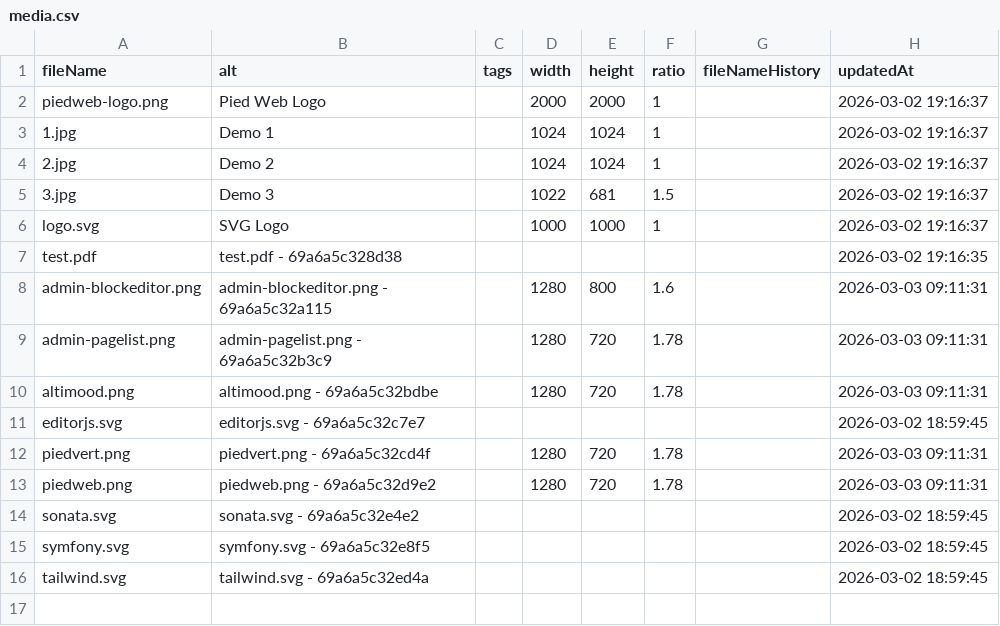
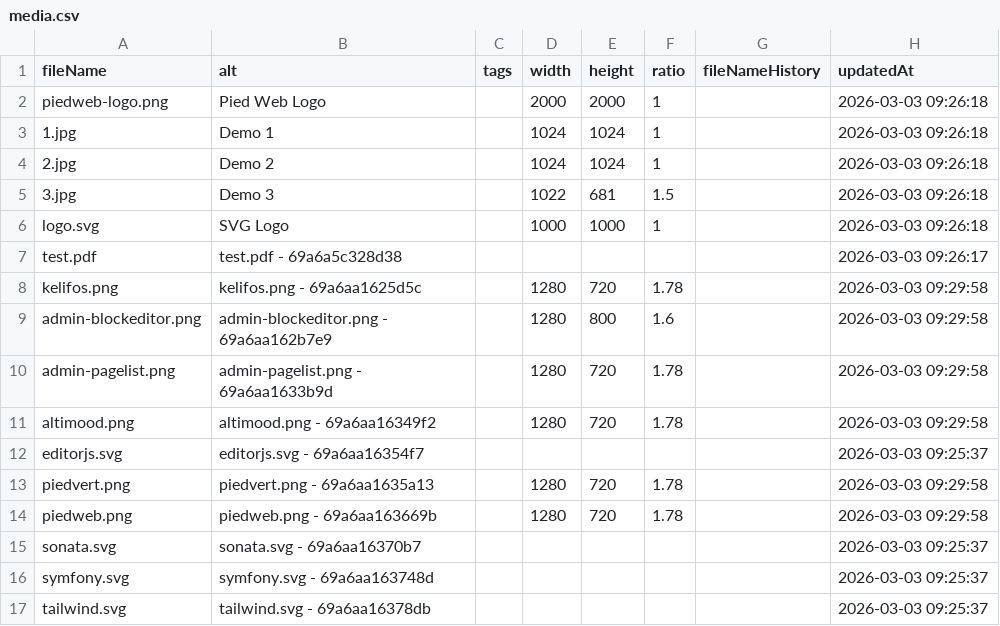
Before and after one commit to Pushword/Pushword, a CSV file: packages/docs/content/media.csv, drawn as a sheet.

Commit message:
Add kelifos.travel to docs homepage gallery with horizontal scroll

```diff
--- a/packages/docs/content/media.csv
+++ b/packages/docs/content/media.csv
@@ -1,16 +1,17 @@
 fileName,alt,tags,width,height,ratio,fileNameHistory,updatedAt
-piedweb-logo.png,"Pied Web Logo",,2000,2000,1,,"2026-03-02 19:16:37"
-1.jpg,"Demo 1",,1024,1024,1,,"2026-03-02 19:16:37"
-2.jpg,"Demo 2",,1024,1024,1,,"2026-03-02 19:16:37"
-3.jpg,"Demo 3",,1022,681,1.5,,"2026-03-02 19:16:37"
-logo.svg,"SVG Logo",,1000,1000,1,,"2026-03-02 19:16:37"
-test.pdf,"test.pdf - 69a6a5c328d38",,,,,,"2026-03-02 19:16:35"
-admin-blockeditor.png,"admin-blockeditor.png - 69a6a5c32a115",,1280,800,1.6,,"2026-03-03 09:11:31"
-admin-pagelist.png,"admin-pagelist.png - 69a6a5c32b3c9",,1280,720,1.78,,"2026-03-03 09:11:31"
-altimood.png,"altimood.png - 69a6a5c32bdbe",,1280,720,1.78,,"2026-03-03 09:11:31"
-editorjs.svg,"editorjs.svg - 69a6a5c32c7e7",,,,,,"2026-03-02 18:59:45"
-piedvert.png,"piedvert.png - 69a6a5c32cd4f",,1280,720,1.78,,"2026-03-03 09:11:31"
-piedweb.png,"piedweb.png - 69a6a5c32d9e2",,1280,720,1.78,,"2026-03-03 09:11:31"
-sonata.svg,"sonata.svg - 69a6a5c32e4e2",,,,,,"2026-03-02 18:59:45"
-symfony.svg,"symfony.svg - 69a6a5c32e8f5",,,,,,"2026-03-02 18:59:45"
-tailwind.svg,"tailwind.svg - 69a6a5c32ed4a",,,,,,"2026-03-02 18:59:45"
+piedweb-logo.png,"Pied Web Logo",,2000,2000,1,,"2026-03-03 09:26:18"
+1.jpg,"Demo 1",,1024,1024,1,,"2026-03-03 09:26:18"
+2.jpg,"Demo 2",,1024,1024,1,,"2026-03-03 09:26:18"
+3.jpg,"Demo 3",,1022,681,1.5,,"2026-03-03 09:26:18"
+logo.svg,"SVG Logo",,1000,1000,1,,"2026-03-03 09:26:18"
+test.pdf,"test.pdf - 69a6a5c328d38",,,,,,"2026-03-03 09:26:17"
+kelifos.png,"kelifos.png - 69a6aa1625d5c",,1280,720,1.78,,"2026-03-03 09:29:58"
+admin-blockeditor.png,"admin-blockeditor.png - 69a6aa162b7e9",,1280,800,1.6,,"2026-03-03 09:29:58"
+admin-pagelist.png,"admin-pagelist.png - 69a6aa1633b9d",,1280,720,1.78,,"2026-03-03 09:29:58"
+altimood.png,"altimood.png - 69a6aa16349f2",,1280,720,1.78,,"2026-03-03 09:29:58"
+editorjs.svg,"editorjs.svg - 69a6aa16354f7",,,,,,"2026-03-03 09:25:37"
+piedvert.png,"piedvert.png - 69a6aa1635a13",,1280,720,1.78,,"2026-03-03 09:29:58"
+piedweb.png,"piedweb.png - 69a6aa163669b",,1280,720,1.78,,"2026-03-03 09:29:58"
+sonata.svg,"sonata.svg - 69a6aa16370b7",,,,,,"2026-03-03 09:25:37"
+symfony.svg,"symfony.svg - 69a6aa163748d",,,,,,"2026-03-03 09:25:37"
+tailwind.svg,"tailwind.svg - 69a6aa16378db",,,,,,"2026-03-03 09:25:37"
```
Also changed, not shown: 1 other file.
